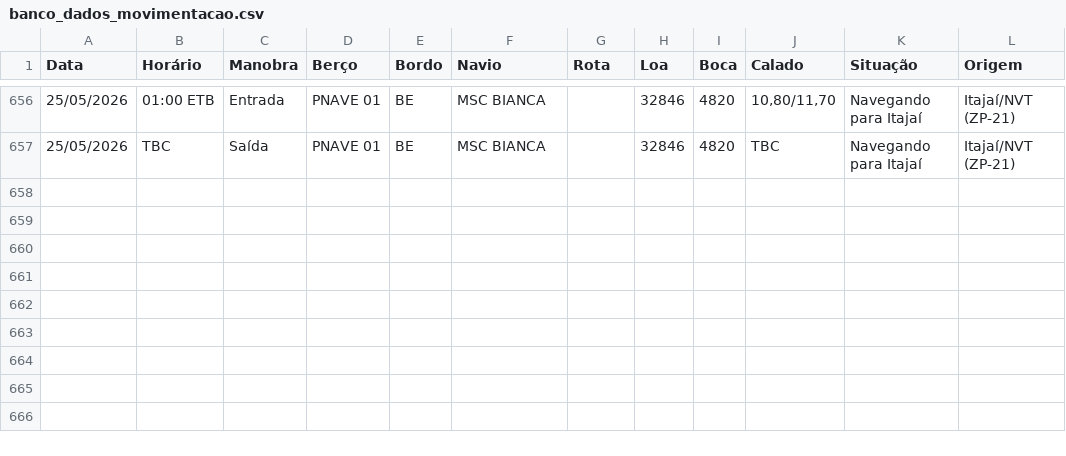
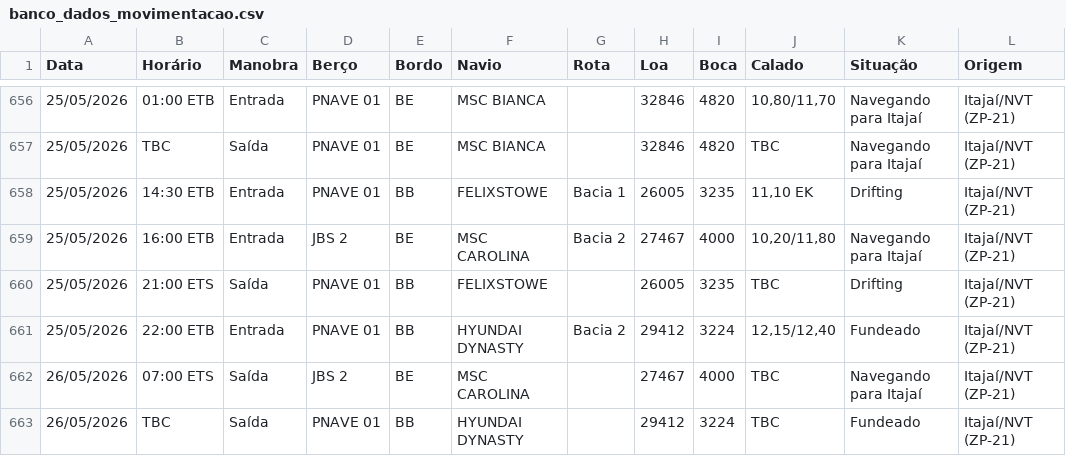
Before and after one commit to wagnerarins/monitoramento-portuario, a CSV file: banco_dados_movimentacao.csv, drawn as a sheet; only a part is shown, gaps mark what is left out.

```diff
--- a/banco_dados_movimentacao.csv
+++ b/banco_dados_movimentacao.csv
@@ -657 +657,7 @@
 25/05/2026,TBC,Saída,PNAVE 01,BE,MSC BIANCA,,32846,4820,TBC,Navegando para Itajaí,Itajaí/NVT (ZP-21)
+25/05/2026,14:30 ETB,Entrada,PNAVE 01,BB,FELIXSTOWE,Bacia 1,26005,3235,"11,10 EK",Drifting,Itajaí/NVT (ZP-21)
+25/05/2026,16:00 ETB,Entrada,JBS 2,BE,MSC CAROLINA,Bacia 2,27467,4000,"10,20/11,80",Navegando para Itajaí,Itajaí/NVT (ZP-21)
+25/05/2026,21:00 ETS,Saída,PNAVE 01,BB,FELIXSTOWE,,26005,3235,TBC,Drifting,Itajaí/NVT (ZP-21)
+25/05/2026,22:00 ETB,Entrada,PNAVE 01,BB,HYUNDAI DYNASTY,Bacia 2,29412,3224,"12,15/12,40",Fundeado,Itajaí/NVT (ZP-21)
+26/05/2026,07:00 ETS,Saída,JBS 2,BE,MSC CAROLINA,,27467,4000,TBC,Navegando para Itajaí,Itajaí/NVT (ZP-21)
+26/05/2026,TBC,Saída,PNAVE 01,BB,HYUNDAI DYNASTY,,29412,3224,TBC,Fundeado,Itajaí/NVT (ZP-21)
```
